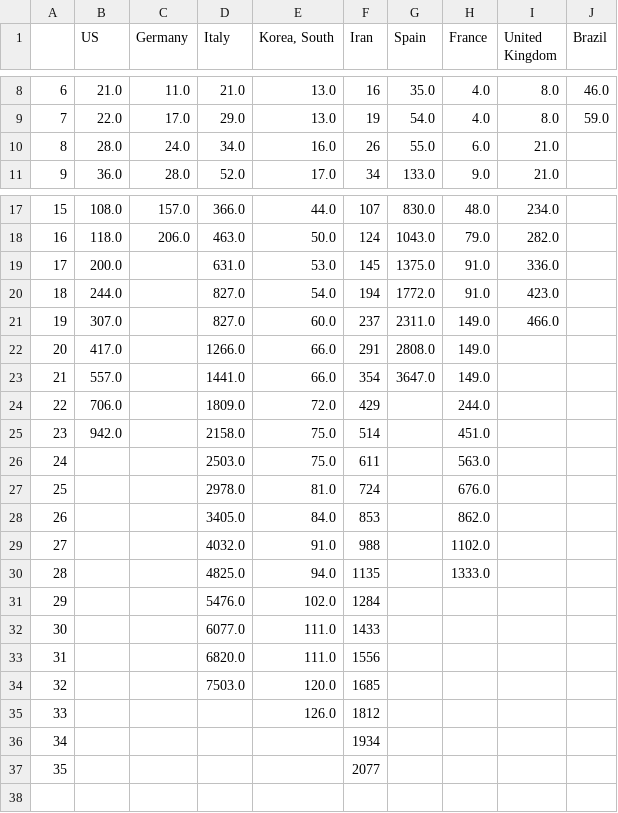
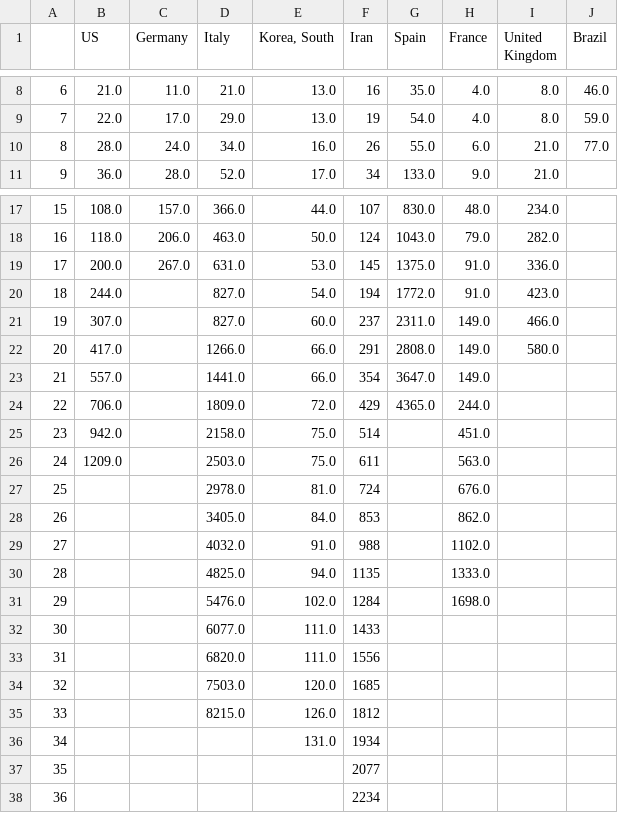
Before and after one commit to dmitripr/covid19, a CSV file: covid19_temp/country_deaths_comparison.csv, drawn as a sheet; only a part is shown, gaps mark what is left out.

```diff
--- a/covid19_temp/country_deaths_comparison.csv
+++ b/covid19_temp/country_deaths_comparison.csv
@@ -9,3 +9,3 @@
 7,22.0,17.0,29.0,13.0,19,54.0,4.0,8.0,59.0
-8,28.0,24.0,34.0,16.0,26,55.0,6.0,21.0,
+8,28.0,24.0,34.0,16.0,26,55.0,6.0,21.0,77.0
 9,36.0,28.0,52.0,17.0,34,133.0,9.0,21.0,
@@ -18,10 +18,10 @@
 16,118.0,206.0,463.0,50.0,124,1043.0,79.0,282.0,
-17,200.0,,631.0,53.0,145,1375.0,91.0,336.0,
+17,200.0,267.0,631.0,53.0,145,1375.0,91.0,336.0,
 18,244.0,,827.0,54.0,194,1772.0,91.0,423.0,
 19,307.0,,827.0,60.0,237,2311.0,149.0,466.0,
-20,417.0,,1266.0,66.0,291,2808.0,149.0,,
+20,417.0,,1266.0,66.0,291,2808.0,149.0,580.0,
 21,557.0,,1441.0,66.0,354,3647.0,149.0,,
-22,706.0,,1809.0,72.0,429,,244.0,,
+22,706.0,,1809.0,72.0,429,4365.0,244.0,,
 23,942.0,,2158.0,75.0,514,,451.0,,
-24,,,2503.0,75.0,611,,563.0,,
+24,1209.0,,2503.0,75.0,611,,563.0,,
 25,,,2978.0,81.0,724,,676.0,,
@@ -30,3 +30,3 @@
 28,,,4825.0,94.0,1135,,1333.0,,
-29,,,5476.0,102.0,1284,,,,
+29,,,5476.0,102.0,1284,,1698.0,,
 30,,,6077.0,111.0,1433,,,,
@@ -34,4 +34,5 @@
 32,,,7503.0,120.0,1685,,,,
-33,,,,126.0,1812,,,,
-34,,,,,1934,,,,
+33,,,8215.0,126.0,1812,,,,
+34,,,,131.0,1934,,,,
 35,,,,,2077,,,,
+36,,,,,2234,,,,
```
Also changed, not shown: covid19_temp/country_confirmed_comparison.csv, covid19_temp/predict_daily_growth_confirmed_comparison.csv, 12 other files.
